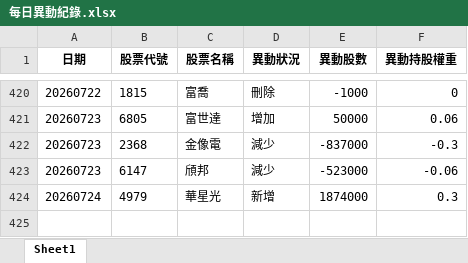
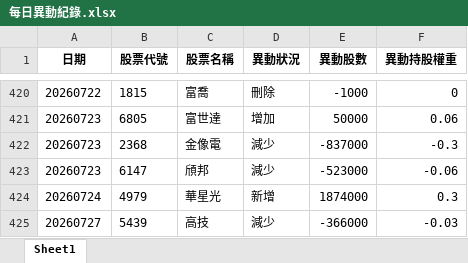
Before and after one commit to moneyorz/00981a-tracker, an Excel workbook: 每日異動紀錄.xlsx, sheet Sheet1, drawn as a sheet; only a part is shown, gaps mark what is left out; values as stored, in another font and other column widths than the file's, no borders; the diff names each change by its address in the sheet, - before the commit and + after, or states it on an @@ line.

```diff
--- a/每日異動紀錄.xlsx (sheet Sheet1)
+++ b/每日異動紀錄.xlsx (sheet Sheet1)
+row 425: 20260727 | 5439 | 高技 | 減少 | -366000 | -0.03
```
Also changed, not shown: 1 other file.
